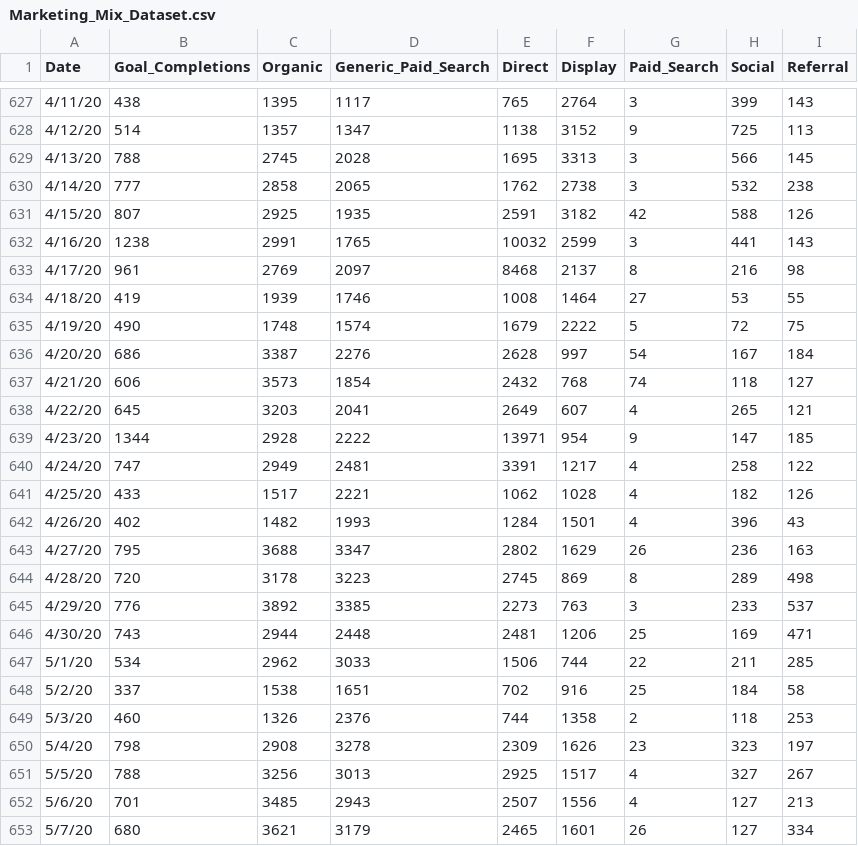
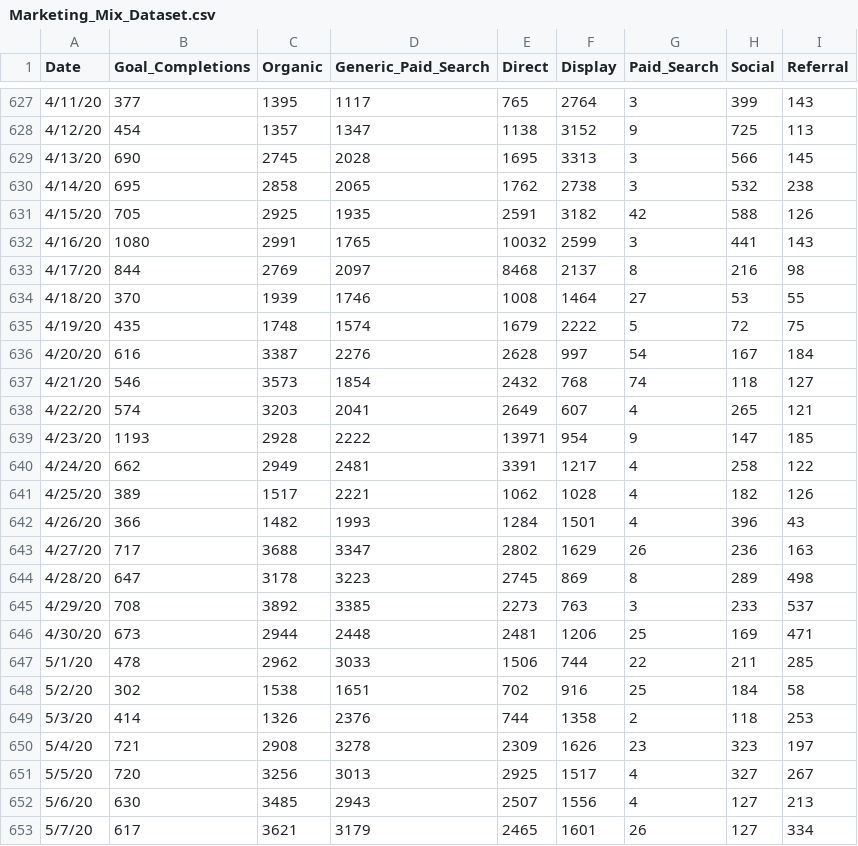
Before and after one commit to omartinez182/Extract-Nouns-From_Text, a CSV file: Marketing_Mix_Dataset.csv, drawn as a sheet; only a part is shown, gaps mark what is left out; the diff covers the shown part only.

```diff
--- a/Marketing_Mix_Dataset.csv
+++ b/Marketing_Mix_Dataset.csv
@@ -627,27 +627,27 @@ Date,Goal_Completions,Organic,Generic_Paid_Search,Direct,Display,Paid_Search,Soc
-4/11/20,438,1395,1117,765,2764,3,399,143
-4/12/20,514,1357,1347,1138,3152,9,725,113
-4/13/20,788,2745,2028,1695,3313,3,566,145
-4/14/20,777,2858,2065,1762,2738,3,532,238
-4/15/20,807,2925,1935,2591,3182,42,588,126
-4/16/20,1238,2991,1765,10032,2599,3,441,143
-4/17/20,961,2769,2097,8468,2137,8,216,98
-4/18/20,419,1939,1746,1008,1464,27,53,55
-4/19/20,490,1748,1574,1679,2222,5,72,75
-4/20/20,686,3387,2276,2628,997,54,167,184
-4/21/20,606,3573,1854,2432,768,74,118,127
-4/22/20,645,3203,2041,2649,607,4,265,121
-4/23/20,1344,2928,2222,13971,954,9,147,185
-4/24/20,747,2949,2481,3391,1217,4,258,122
-4/25/20,433,1517,2221,1062,1028,4,182,126
-4/26/20,402,1482,1993,1284,1501,4,396,43
-4/27/20,795,3688,3347,2802,1629,26,236,163
-4/28/20,720,3178,3223,2745,869,8,289,498
-4/29/20,776,3892,3385,2273,763,3,233,537
-4/30/20,743,2944,2448,2481,1206,25,169,471
-5/1/20,534,2962,3033,1506,744,22,211,285
-5/2/20,337,1538,1651,702,916,25,184,58
-5/3/20,460,1326,2376,744,1358,2,118,253
-5/4/20,798,2908,3278,2309,1626,23,323,197
-5/5/20,788,3256,3013,2925,1517,4,327,267
-5/6/20,701,3485,2943,2507,1556,4,127,213
-5/7/20,680,3621,3179,2465,1601,26,127,334
+4/11/20,377,1395,1117,765,2764,3,399,143
+4/12/20,454,1357,1347,1138,3152,9,725,113
+4/13/20,690,2745,2028,1695,3313,3,566,145
+4/14/20,695,2858,2065,1762,2738,3,532,238
+4/15/20,705,2925,1935,2591,3182,42,588,126
+4/16/20,1080,2991,1765,10032,2599,3,441,143
+4/17/20,844,2769,2097,8468,2137,8,216,98
+4/18/20,370,1939,1746,1008,1464,27,53,55
+4/19/20,435,1748,1574,1679,2222,5,72,75
+4/20/20,616,3387,2276,2628,997,54,167,184
+4/21/20,546,3573,1854,2432,768,74,118,127
+4/22/20,574,3203,2041,2649,607,4,265,121
+4/23/20,1193,2928,2222,13971,954,9,147,185
+4/24/20,662,2949,2481,3391,1217,4,258,122
+4/25/20,389,1517,2221,1062,1028,4,182,126
+4/26/20,366,1482,1993,1284,1501,4,396,43
+4/27/20,717,3688,3347,2802,1629,26,236,163
+4/28/20,647,3178,3223,2745,869,8,289,498
+4/29/20,708,3892,3385,2273,763,3,233,537
+4/30/20,673,2944,2448,2481,1206,25,169,471
+5/1/20,478,2962,3033,1506,744,22,211,285
+5/2/20,302,1538,1651,702,916,25,184,58
+5/3/20,414,1326,2376,744,1358,2,118,253
+5/4/20,721,2908,3278,2309,1626,23,323,197
+5/5/20,720,3256,3013,2925,1517,4,327,267
+5/6/20,630,3485,2943,2507,1556,4,127,213
+5/7/20,617,3621,3179,2465,1601,26,127,334
```
Also changed, not shown: 113 edited cells elsewhere in this file.
